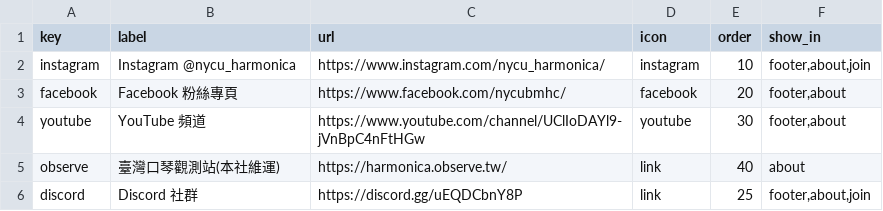
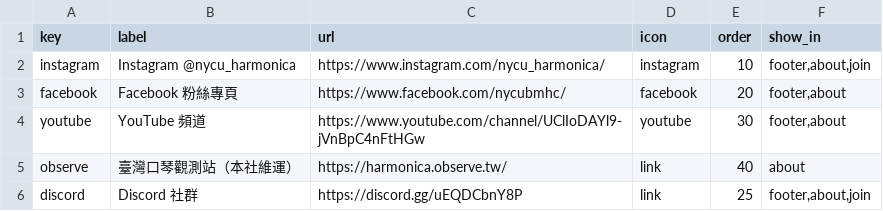
Before and after one commit to nycu-harmonica/nycu-harmonica.github.io, a CSV file: static/data/links.csv, drawn as a sheet.

```diff
--- a/static/data/links.csv
+++ b/static/data/links.csv
@@ -4,3 +4,3 @@ facebook,Facebook 粉絲專頁,https://www.facebook.com/nycubmhc/,facebook,20,"f
 youtube,YouTube 頻道,https://www.youtube.com/channel/UClIoDAYl9-jVnBpC4nFtHGw,youtube,30,"footer,about"
-observe,臺灣口琴觀測站(本社維運),https://harmonica.observe.tw/,link,40,about
+observe,臺灣口琴觀測站（本社維運）,https://harmonica.observe.tw/,link,40,about
 discord,Discord 社群,https://discord.gg/uEQDCbnY8P,link,25,"footer,about,join"
```
Also changed, not shown: static/data/announcements.csv, static/data/gallery_albums.csv, 21 other files.
